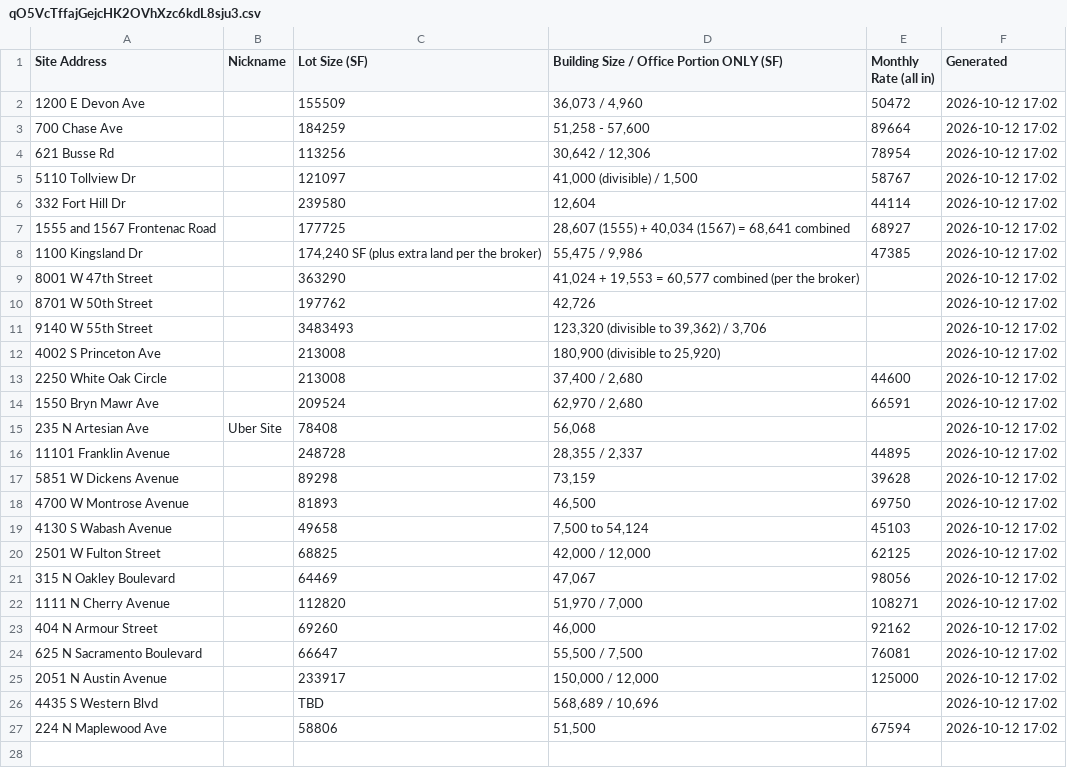
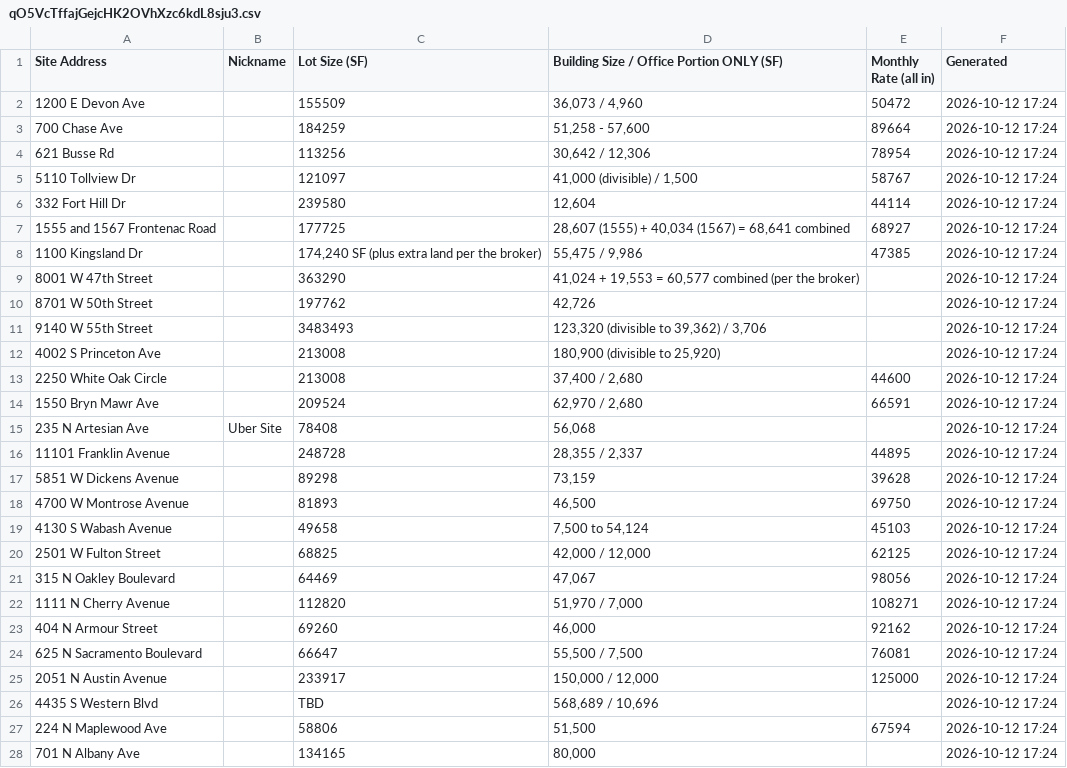
Before and after one commit to deedeelinck/chicago-dashboard, a CSV file: feed/qO5VcTffajGejcHK2OVhXzc6kdL8sju3.csv, drawn as a sheet; only a part is shown; the diff covers the shown part only.

```diff
--- a/feed/qO5VcTffajGejcHK2OVhXzc6kdL8sju3.csv
+++ b/feed/qO5VcTffajGejcHK2OVhXzc6kdL8sju3.csv
@@ -1,27 +1,28 @@
 Site Address,Nickname,Lot Size (SF),Building Size / Office Portion ONLY (SF),Monthly Rate (all in),Generated
-1200 E Devon Ave,,155509,"36,073 / 4,960",50472,2026-10-12 17:02
-700 Chase Ave,,184259,"51,258 - 57,600",89664,2026-10-12 17:02
-621 Busse Rd,,113256,"30,642 / 12,306",78954,2026-10-12 17:02
-5110 Tollview Dr,,121097,"41,000 (divisible) / 1,500",58767,2026-10-12 17:02
-332 Fort Hill Dr,,239580,"12,604",44114,2026-10-12 17:02
-1555 and 1567 Frontenac Road,,177725,"28,607 (1555) + 40,034 (1567) = 68,641 combined",68927,2026-10-12 17:02
-1100 Kingsland Dr,,"174,240 SF (plus extra land per the broker)","55,475 / 9,986",47385,2026-10-12 17:02
-8001 W 47th Street,,363290,"41,024 + 19,553 = 60,577 combined (per the broker)",,2026-10-12 17:02
-8701 W 50th Street,,197762,"42,726",,2026-10-12 17:02
-9140 W 55th Street,,3483493,"123,320 (divisible to 39,362) / 3,706",,2026-10-12 17:02
-4002 S Princeton Ave,,213008,"180,900 (divisible to 25,920)",,2026-10-12 17:02
-2250 White Oak Circle,,213008,"37,400 / 2,680",44600,2026-10-12 17:02
-1550 Bryn Mawr Ave,,209524,"62,970 / 2,680",66591,2026-10-12 17:02
-235 N Artesian Ave,Uber Site,78408,"56,068",,2026-10-12 17:02
-11101 Franklin Avenue,,248728,"28,355 / 2,337",44895,2026-10-12 17:02
-5851 W Dickens Avenue,,89298,"73,159",39628,2026-10-12 17:02
-4700 W Montrose Avenue,,81893,"46,500",69750,2026-10-12 17:02
-4130 S Wabash Avenue,,49658,"7,500 to 54,124",45103,2026-10-12 17:02
-2501 W Fulton Street,,68825,"42,000 / 12,000",62125,2026-10-12 17:02
-315 N Oakley Boulevard,,64469,"47,067",98056,2026-10-12 17:02
-1111 N Cherry Avenue,,112820,"51,970 / 7,000",108271,2026-10-12 17:02
-404 N Armour Street,,69260,"46,000",92162,2026-10-12 17:02
-625 N Sacramento Boulevard,,66647,"55,500 / 7,500",76081,2026-10-12 17:02
-2051 N Austin Avenue,,233917,"150,000 / 12,000",125000,2026-10-12 17:02
-4435 S Western Blvd,,TBD,"568,689 / 10,696",,2026-10-12 17:02
-224 N Maplewood Ave,,58806,"51,500",67594,2026-10-12 17:02
+1200 E Devon Ave,,155509,"36,073 / 4,960",50472,2026-10-12 17:24
+700 Chase Ave,,184259,"51,258 - 57,600",89664,2026-10-12 17:24
+621 Busse Rd,,113256,"30,642 / 12,306",78954,2026-10-12 17:24
+5110 Tollview Dr,,121097,"41,000 (divisible) / 1,500",58767,2026-10-12 17:24
+332 Fort Hill Dr,,239580,"12,604",44114,2026-10-12 17:24
+1555 and 1567 Frontenac Road,,177725,"28,607 (1555) + 40,034 (1567) = 68,641 combined",68927,2026-10-12 17:24
+1100 Kingsland Dr,,"174,240 SF (plus extra land per the broker)","55,475 / 9,986",47385,2026-10-12 17:24
+8001 W 47th Street,,363290,"41,024 + 19,553 = 60,577 combined (per the broker)",,2026-10-12 17:24
+8701 W 50th Street,,197762,"42,726",,2026-10-12 17:24
+9140 W 55th Street,,3483493,"123,320 (divisible to 39,362) / 3,706",,2026-10-12 17:24
+4002 S Princeton Ave,,213008,"180,900 (divisible to 25,920)",,2026-10-12 17:24
+2250 White Oak Circle,,213008,"37,400 / 2,680",44600,2026-10-12 17:24
+1550 Bryn Mawr Ave,,209524,"62,970 / 2,680",66591,2026-10-12 17:24
+235 N Artesian Ave,Uber Site,78408,"56,068",,2026-10-12 17:24
+11101 Franklin Avenue,,248728,"28,355 / 2,337",44895,2026-10-12 17:24
+5851 W Dickens Avenue,,89298,"73,159",39628,2026-10-12 17:24
+4700 W Montrose Avenue,,81893,"46,500",69750,2026-10-12 17:24
+4130 S Wabash Avenue,,49658,"7,500 to 54,124",45103,2026-10-12 17:24
+2501 W Fulton Street,,68825,"42,000 / 12,000",62125,2026-10-12 17:24
+315 N Oakley Boulevard,,64469,"47,067",98056,2026-10-12 17:24
+1111 N Cherry Avenue,,112820,"51,970 / 7,000",108271,2026-10-12 17:24
+404 N Armour Street,,69260,"46,000",92162,2026-10-12 17:24
+625 N Sacramento Boulevard,,66647,"55,500 / 7,500",76081,2026-10-12 17:24
+2051 N Austin Avenue,,233917,"150,000 / 12,000",125000,2026-10-12 17:24
+4435 S Western Blvd,,TBD,"568,689 / 10,696",,2026-10-12 17:24
+224 N Maplewood Ave,,58806,"51,500",67594,2026-10-12 17:24
+701 N Albany Ave,,134165,"80,000",,2026-10-12 17:24
```
Also changed, not shown: 8 added rows elsewhere in this file, 1 other file.
